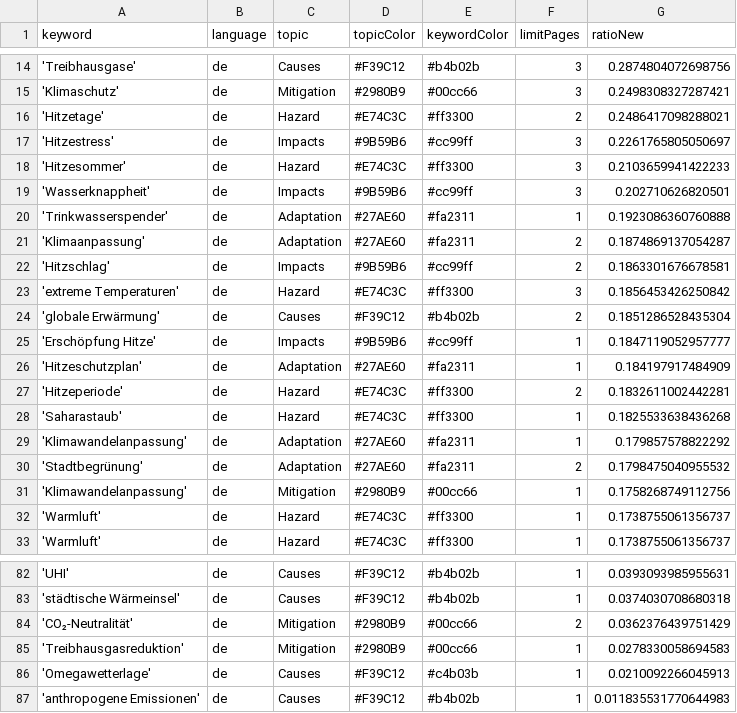
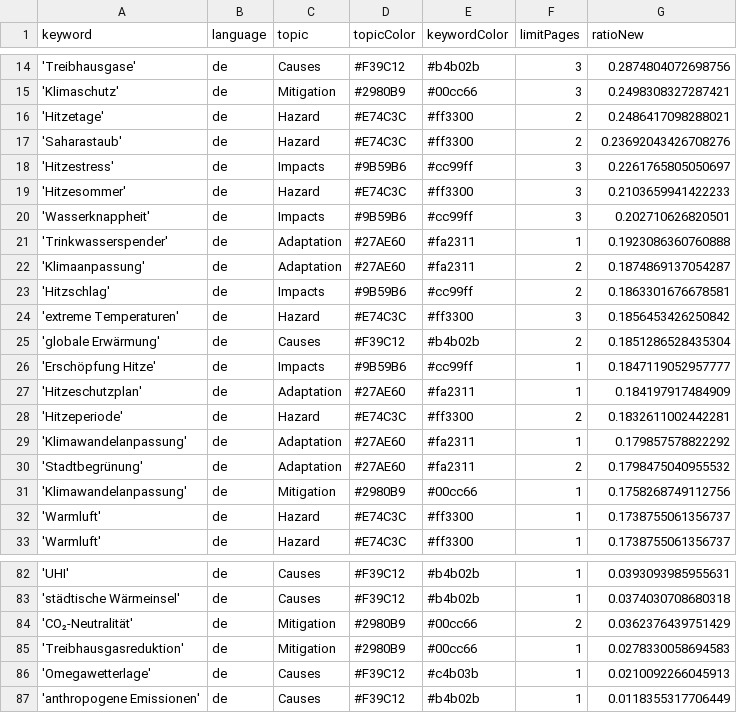
Before and after one commit to hannak555-news/heatIsComing, a CSV file: keywords.csv, drawn as a sheet; only a part is shown, gaps mark what is left out.

```diff
--- a/keywords.csv
+++ b/keywords.csv
@@ -16,2 +16,3 @@ keyword,language,topic,topicColor,keywordColor,limitPages,ratioNew
 'Hitzetage',de,Hazard,#E74C3C,#ff3300,2,0.2486417098288021
+'Saharastaub',de,Hazard,#E74C3C,#ff3300,2,0.23692043426708276
 'Hitzestress',de,Impacts,#9B59B6,#cc99ff,3,0.2261765805050697
@@ -27,3 +28,2 @@ keyword,language,topic,topicColor,keywordColor,limitPages,ratioNew
 'Hitzeperiode',de,Hazard,#E74C3C,#ff3300,2,0.1832611002442281
-'Saharastaub',de,Hazard,#E74C3C,#ff3300,1,0.1825533638436268
 'Klimawandelanpassung',de,Adaptation,#27AE60,#fa2311,1,0.179857578822292
@@ -86,2 +86,2 @@ keyword,language,topic,topicColor,keywordColor,limitPages,ratioNew
 'Omegawetterlage',de,Causes,#F39C12,#c4b03b,1,0.0210092266045913
-'anthropogene Emissionen',de,Causes,#F39C12,#b4b02b,1,0.011835531770644983
+'anthropogene Emissionen',de,Causes,#F39C12,#b4b02b,1,0.0118355317706449
```
Also changed, not shown: csv/news_2026_08.csv.
